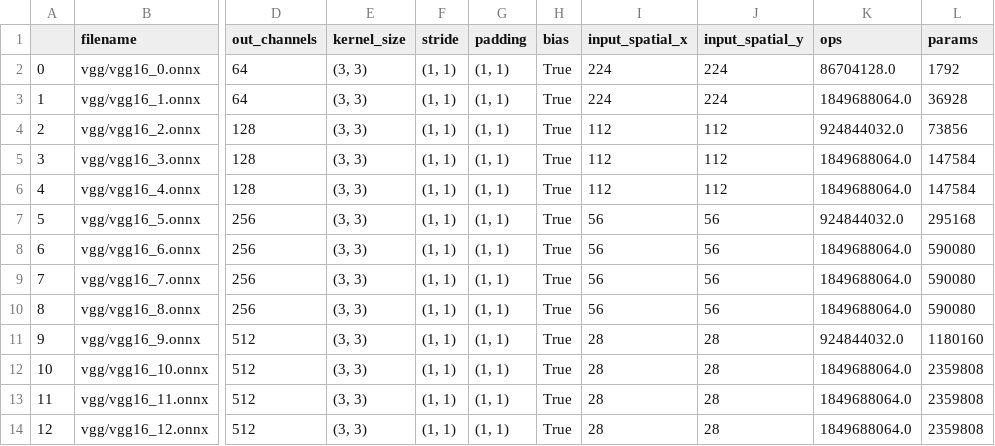
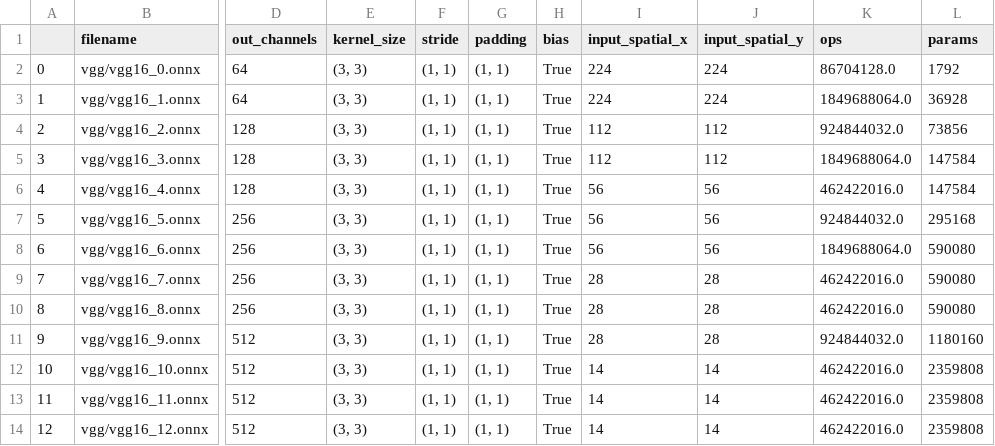
Before and after one commit to jack-willturner/pytorch-onnx-tvm, a CSV file: vgg/layer_info.csv, drawn as a sheet; only a part is shown, gaps mark what is left out; the diff names each change by its address in the sheet, - before the commit and + after, or states it on an @@ line.

```diff
--- a/vgg/layer_info.csv
+++ b/vgg/layer_info.csv
-I6 (input_spatial_x): 112
+I6 (input_spatial_x): 56
-J6 (input_spatial_y): 112
+J6 (input_spatial_y): 56
-K6 (ops): 1849688064.0
+K6 (ops): 462422016.0
-I9:I10 (input_spatial_x): 56
+I9:I10 (input_spatial_x): 28
-J9:J10 (input_spatial_y): 56
+J9:J10 (input_spatial_y): 28
-K9:K10 (ops): 1849688064.0
+K9:K10 (ops): 462422016.0
-I12:I14 (input_spatial_x): 28
+I12:I14 (input_spatial_x): 14
-J12:J14 (input_spatial_y): 28
+J12:J14 (input_spatial_y): 14
-K12:K14 (ops): 1849688064.0
+K12:K14 (ops): 462422016.0
```
Also changed, not shown: 2 other files.
